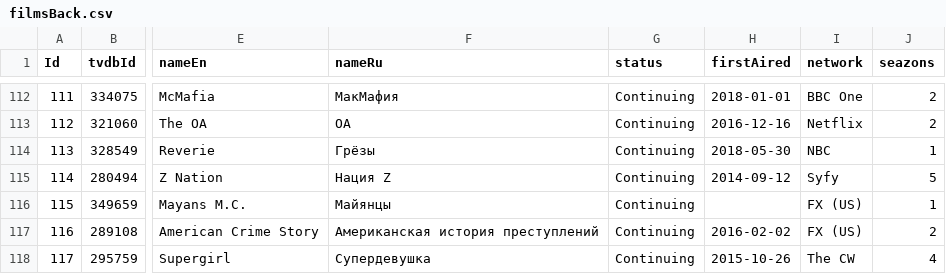
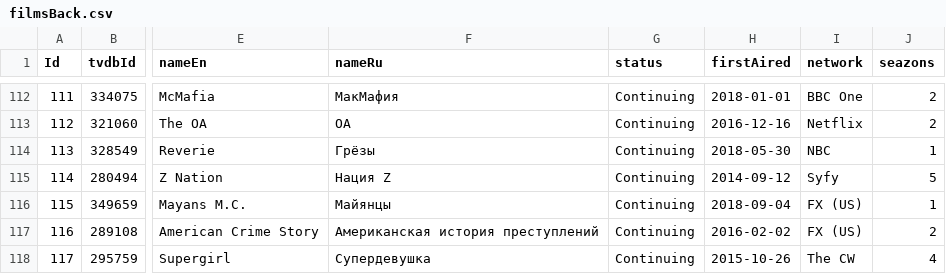
Before and after one commit to kzarms/alisa, a CSV file: filmsBack.csv, drawn as a sheet; only a part is shown, gaps mark what is left out; the diff covers the shown part only; the diff names each change by its address in the sheet, - before the commit and + after, or states it on an @@ line.

```diff
--- a/filmsBack.csv
+++ b/filmsBack.csv
-H116 (firstAired): (empty)
+H116 (firstAired): 2018-09-04
```
Also changed, not shown: 27 edited cells elsewhere in this file, 3 other files.
